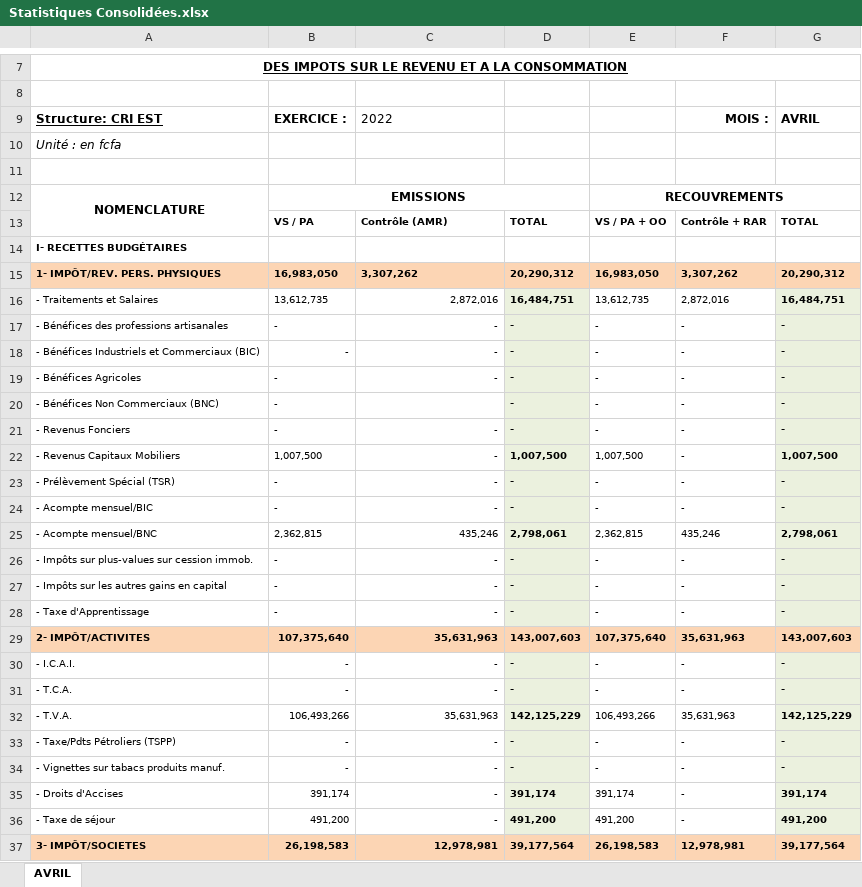
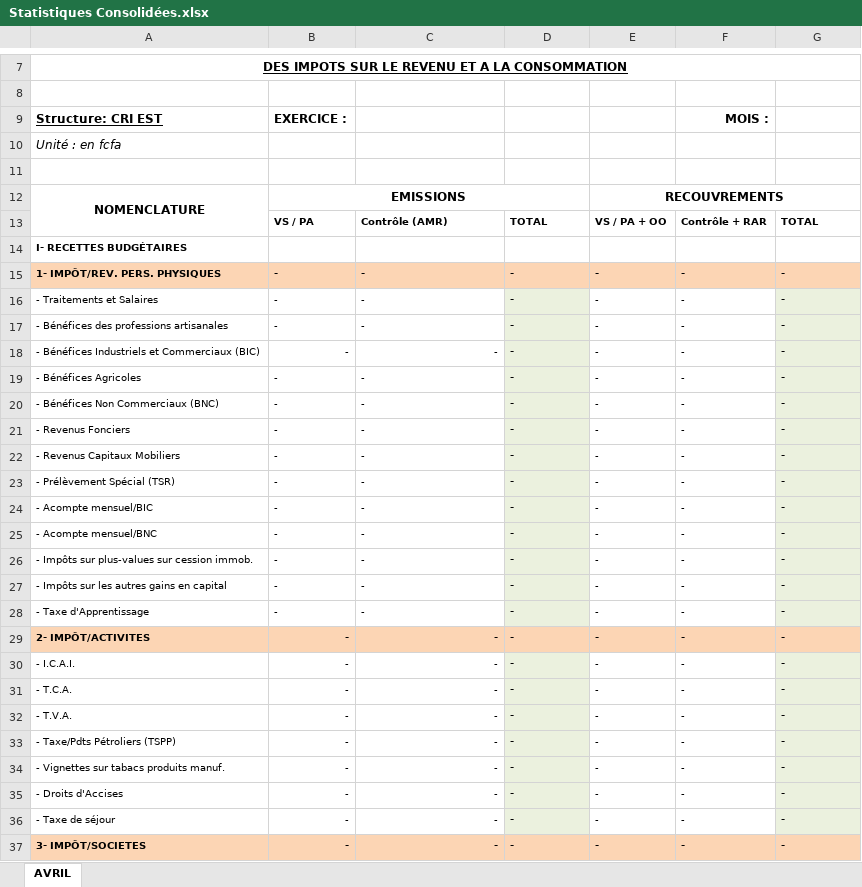
Before and after one commit to You-Mix/CIME-Project, an Excel workbook: soft_cime/static/doc/Statistiques Consolidées.xlsx, sheet AVRIL, drawn as a sheet; only a part is shown, gaps mark what is left out; values as stored, in another font and other column widths than the file's, no borders; removed rows and columns are numbered as before the commit, all else as after; the diff covers the shown part only; the diff names each change by its address in the sheet, - before the commit and + after, or states it on an @@ line.

Commit message:
Etat statistiques 1

```diff
--- a/soft_cime/static/doc/Statistiques Consolidées.xlsx (sheet AVRIL)
+++ b/soft_cime/static/doc/Statistiques Consolidées.xlsx (sheet AVRIL)
-C9: 2022
+C9: (empty)
-G9: AVRIL
+G9: (empty)
-row 15: 1- IMPÔT/REV. PERS. PHYSIQUES | 16,983,050 | 3,307,262 | 20,290,312 | 16,983,050 | 3,307,262 | 20,290,312
-row 16: - Traitements et Salaires | 13,612,735 | 2,872,016 | 16,484,751 | 13,612,735 | 2,872,016 | 16,484,751
+row 15: 1- IMPÔT/REV. PERS. PHYSIQUES | - | - | - | - | - | -
+row 16: - Traitements et Salaires | - | - | - | - | - | -
-C17 alignment: right
+C17 alignment: left
-C19 alignment: right
+C19 alignment: left
-C20: (empty)
+C20: -
-C21:C24 alignment: right
+C21:C24 alignment: left
-B22: 1,007,500
+B22: -
-D22: 1,007,500
+D22: -
-E22: 1,007,500
+E22: -
-G22: 1,007,500
+G22: -
-row 25: - Acompte mensuel/BNC | 2,362,815 | 435,246 | 2,798,061 | 2,362,815 | 435,246 | 2,798,061
+row 25: - Acompte mensuel/BNC | - | - | - | - | - | -
-C26:C28 alignment: right
+C26:C28 alignment: left
-row 29: 2- IMPÔT/ACTIVITES | 107,375,640 | 35,631,963 | 143,007,603 | 107,375,640 | 35,631,963 | 143,007,603
+row 29: 2- IMPÔT/ACTIVITES | - | - | - | - | - | -
-row 32: - T.V.A. | 106,493,266 | 35,631,963 | 142,125,229 | 106,493,266 | 35,631,963 | 142,125,229
+row 32: - T.V.A. | - | - | - | - | - | -
-B35: 391,174
+B35: -
-D35: 391,174
+D35: -
-E35: 391,174
+E35: -
-G35: 391,174
+G35: -
-B36: 491,200
+B36: -
-D36: 491,200
+D36: -
-E36: 491,200
+E36: -
-G36: 491,200
+G36: -
-row 37: 3- IMPÔT/SOCIETES | 26,198,583 | 12,978,981 | 39,177,564 | 26,198,583 | 12,978,981 | 39,177,564
+row 37: 3- IMPÔT/SOCIETES | - | - | - | - | - | -
```
Also changed, not shown: 22 added rows, 22 removed rows and 118 edited cells elsewhere in this sheet, formulas that keep their value, 8 other files.
